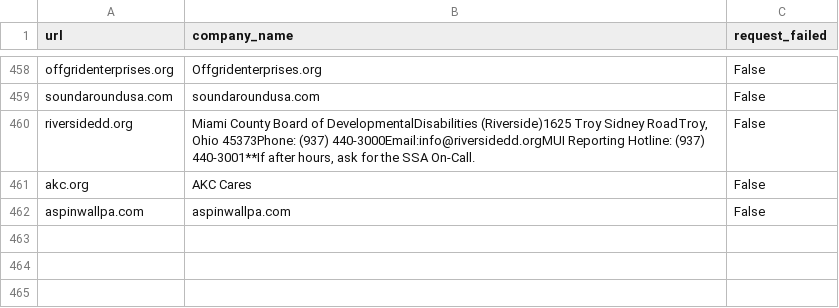
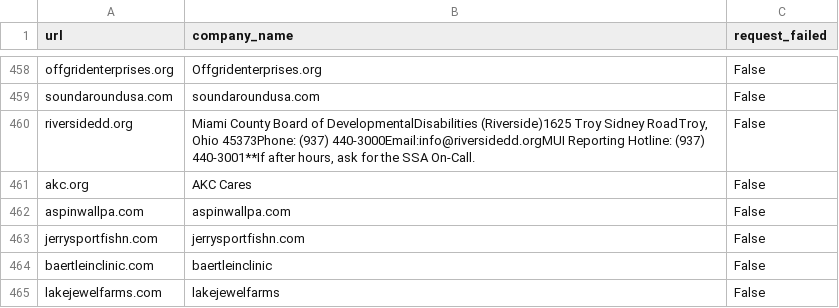
Before and after one commit to PrimaryBelman/RTA2024test, a CSV file: MachineLearning/checkpoint.csv, drawn as a sheet; only a part is shown, gaps mark what is left out.

Commit message:
Update checkpoint.csv

```diff
--- a/MachineLearning/checkpoint.csv
+++ b/MachineLearning/checkpoint.csv
@@ -464 +464,4 @@ akc.org,AKC Cares,False
 aspinwallpa.com,aspinwallpa.com,False
+jerrysportfishn.com,jerrysportfishn.com,False
+baertleinclinic.com,baertleinclinic,False
+lakejewelfarms.com,lakejewelfarms,False
```
